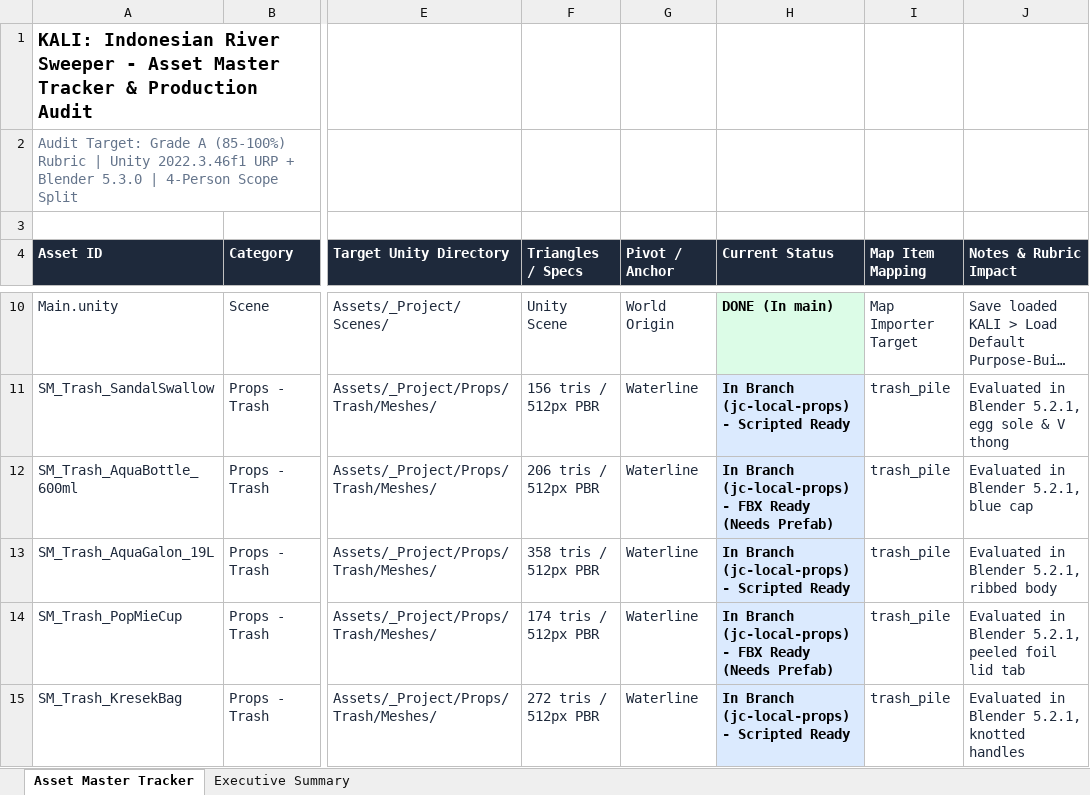
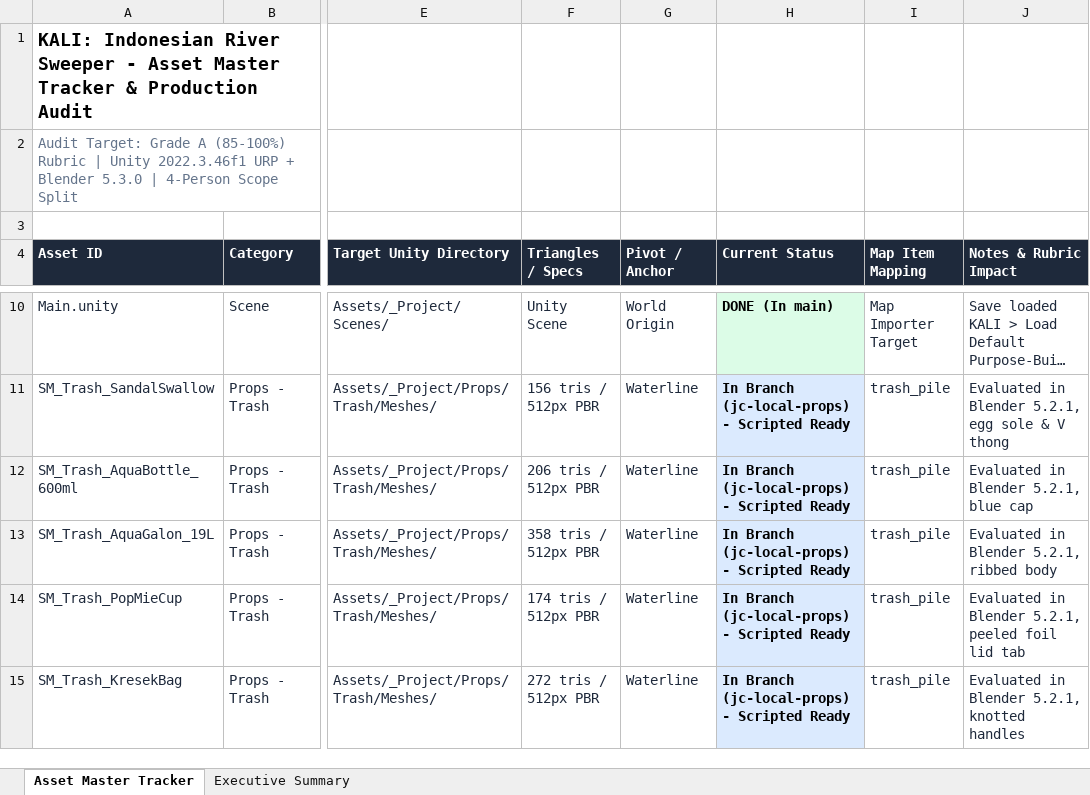
Before and after one commit to Gee123a/kali-river-sweeper, an Excel workbook: docs/KALI_Asset_Master_Tracker.xlsx, sheet Asset Master Tracker, drawn as a sheet; only a part is shown, gaps mark what is left out; long unchanged cells end in …; values as stored, in another font and other column widths than the file's, no borders; the diff covers the shown part only; the diff names each change by its address in the sheet, - before the commit and + after, or states it on an @@ line.

```diff
--- a/docs/KALI_Asset_Master_Tracker.xlsx (sheet Asset Master Tracker)
+++ b/docs/KALI_Asset_Master_Tracker.xlsx (sheet Asset Master Tracker)
-H12 (Current Status): …(jc-local-props) - FBX Ready (Needs Prefab)
+H12 (Current Status): …(jc-local-props) - Scripted Ready
-H14 (Current Status): …(jc-local-props) - FBX Ready (Needs Prefab)
+H14 (Current Status): …(jc-local-props) - Scripted Ready
```
Also changed, not shown: 2 added rows and 6 edited cells elsewhere in this sheet, sheet Executive Summary, 2 other files.
